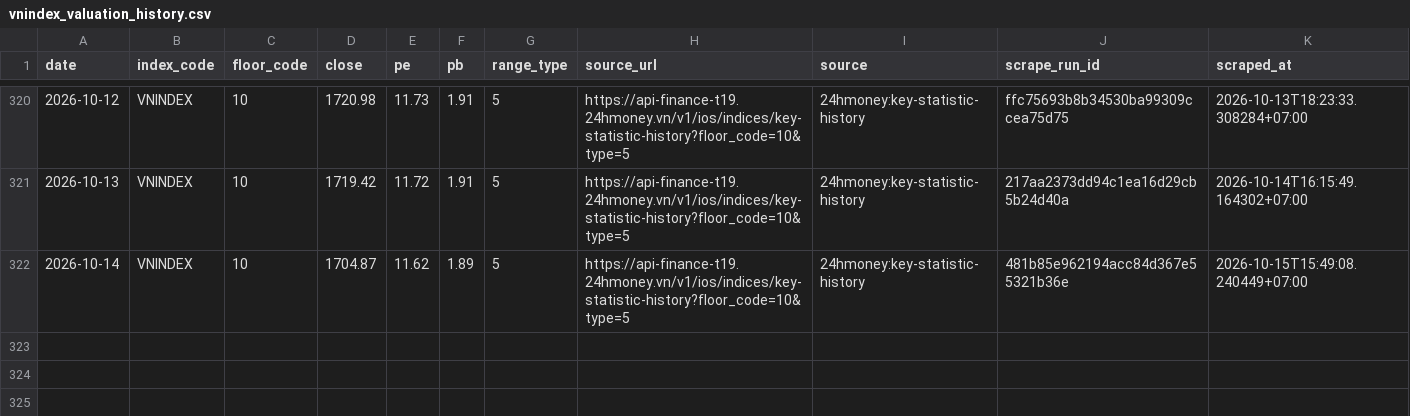
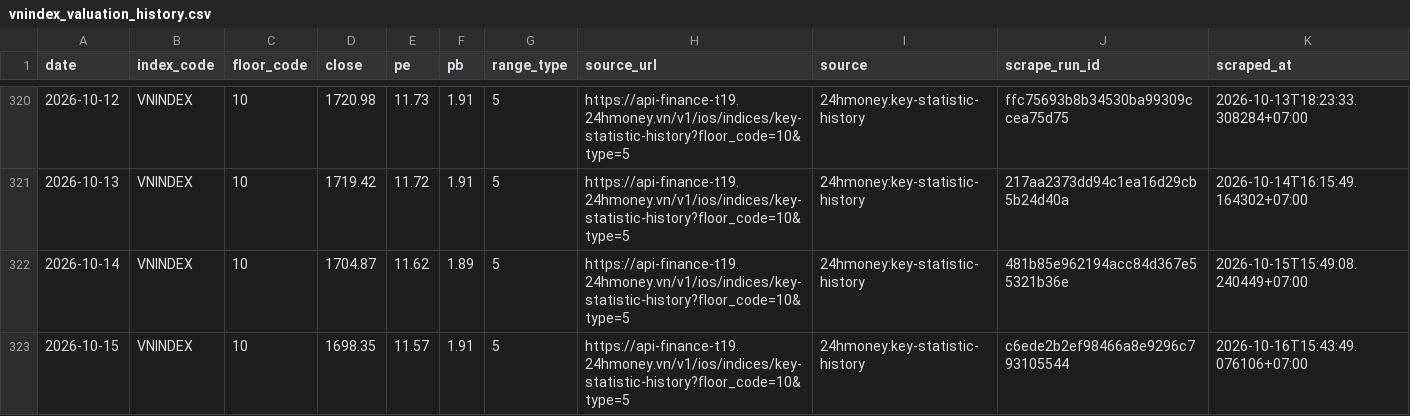
Before and after one commit to cuocsongthinhvuong8868-sketch/onl_quant-platform, a CSV file: data_lake/pvgo/vnindex_valuation_history.csv, drawn as a sheet; only a part is shown, gaps mark what is left out; the diff names each change by its address in the sheet, - before the commit and + after, or states it on an @@ line.

```diff
--- a/data_lake/pvgo/vnindex_valuation_history.csv
+++ b/data_lake/pvgo/vnindex_valuation_history.csv
+row 323: 2026-10-15 | VNINDEX | 10 | 1698.35 | 11.57 | 1.91 | 5 | https://api-finance-t19.24hmoney.vn/v1/ios/indices/key-statistic-history?floor_code=10&type=5 | 24hmoney:key-statistic-history | c6ede2b2ef98466a8e9296c793105544 | 2026-10-16T15:43:49.076106+07:00
```
Also changed, not shown: 1 other file.
